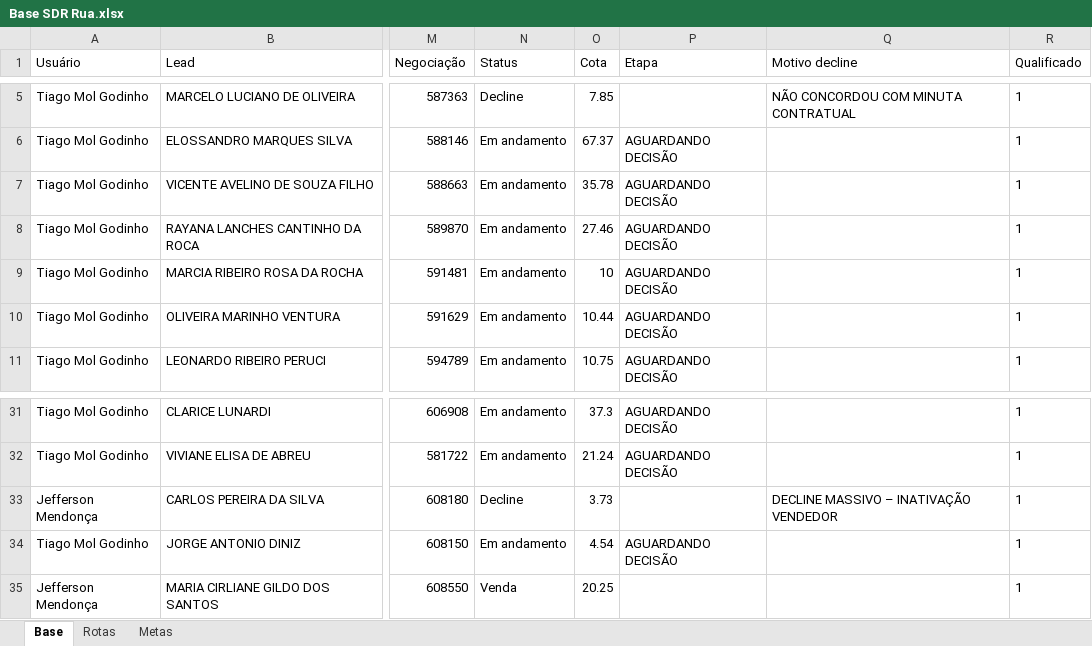
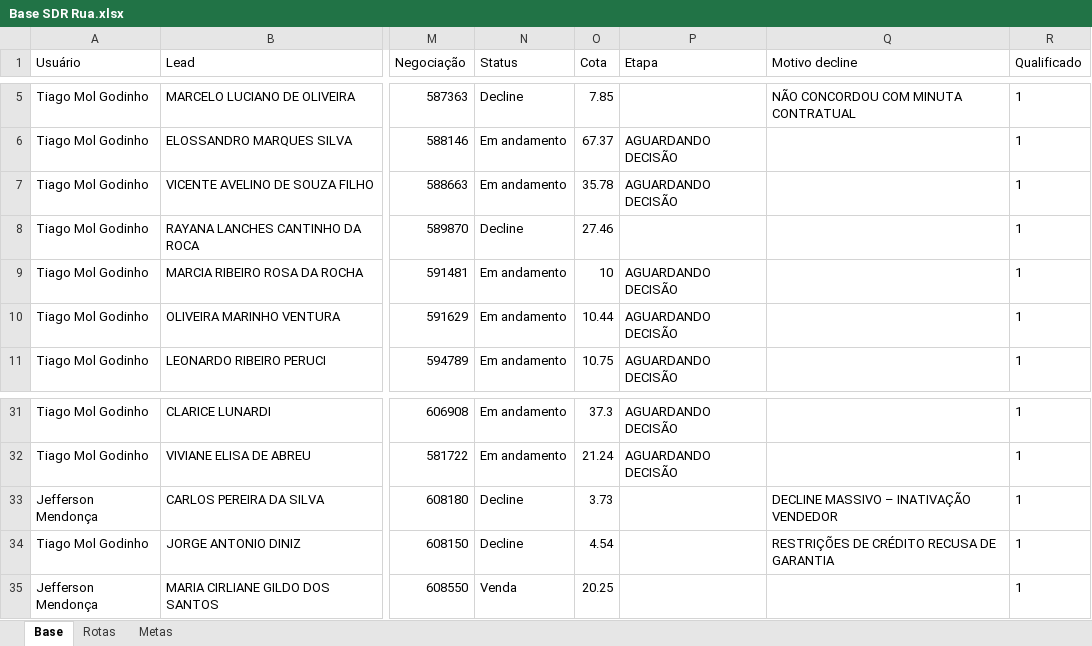
Before and after one commit to PabloGomes-hub/AcompanhamentoSDR, an Excel workbook: Base SDR Rua.xlsx, sheet Base, drawn as a sheet; only a part is shown, gaps mark what is left out; values as stored, in another font and other column widths than the file's, no borders; the diff covers the shown part only; the diff names each change by its address in the sheet, - before the commit and + after, or states it on an @@ line.

```diff
--- a/Base SDR Rua.xlsx (sheet Base)
+++ b/Base SDR Rua.xlsx (sheet Base)
-N8 (Status): Em andamento
+N8 (Status): Decline
-P8 (Etapa): AGUARDANDO DECISÃO
+P8 (Etapa): (empty)
-N34 (Status): Em andamento
+N34 (Status): Decline
-P34 (Etapa): AGUARDANDO DECISÃO
+P34 (Etapa): (empty)
-Q34 (Motivo decline): (empty)
+Q34 (Motivo decline): RESTRIÇÕES DE CRÉDITO RECUSA DE GARANTIA
```
Also changed, not shown: 4 added rows, 14 edited cells and cell formats elsewhere in this sheet, sheet Rotas.
